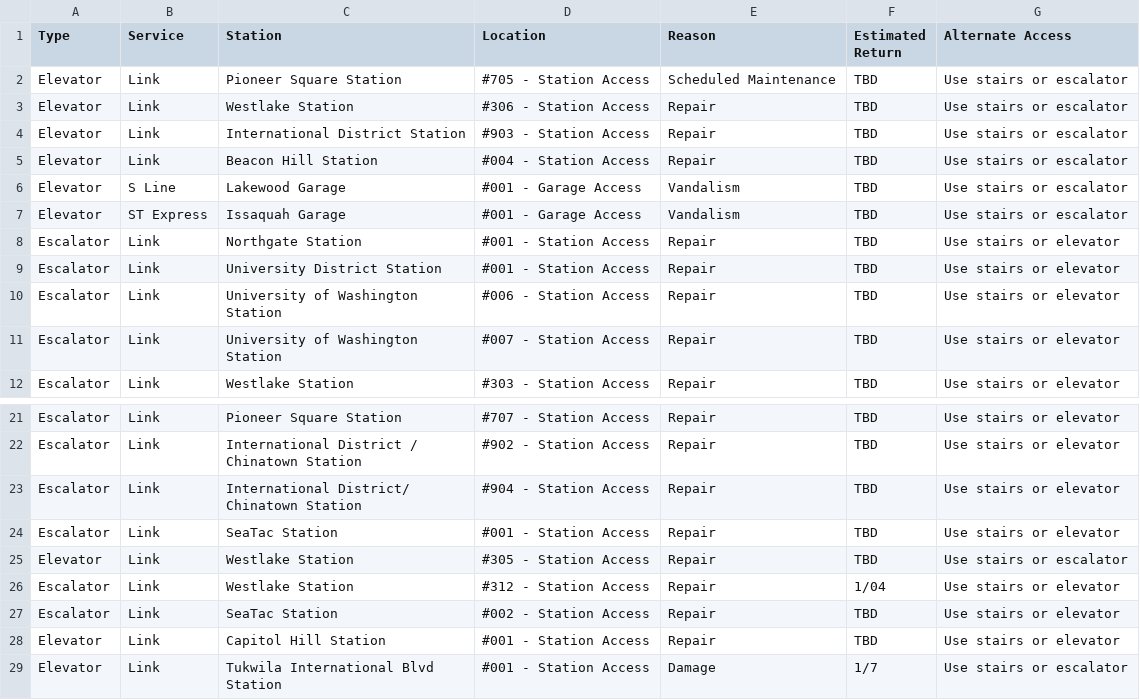
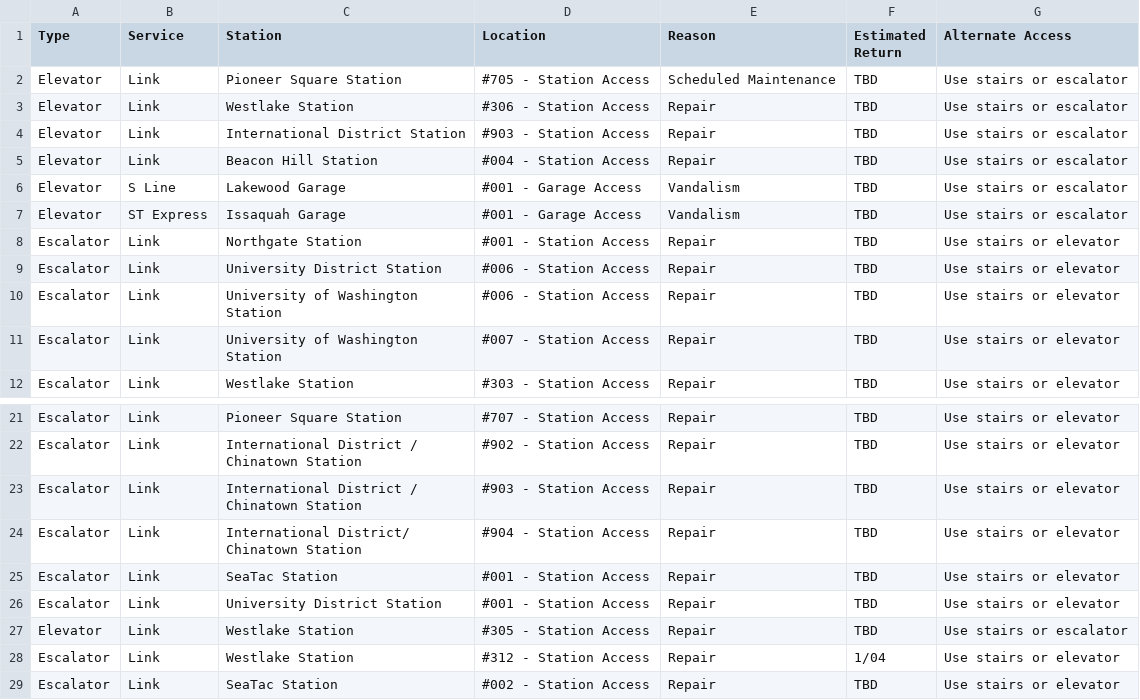
Before and after one commit to sllvn/seattle-escalators, a CSV file: data/outages.csv, drawn as a sheet; only a part is shown, gaps mark what is left out; the shorter side is filled out with more unchanged rows.

```diff
--- a/data/outages.csv
+++ b/data/outages.csv
@@ -8,3 +8,3 @@
 "Escalator","Link","Northgate Station","#001 - Station Access","Repair","TBD","Use stairs or elevator"
-"Escalator","Link","University District Station","#001 - Station Access","Repair","TBD","Use stairs or elevator"
+"Escalator","Link","University District Station","#006 - Station Access","Repair","TBD","Use stairs or elevator"
 "Escalator","Link","University of Washington Station","#006 - Station Access","Repair","TBD","Use stairs or elevator"
@@ -22,4 +22,6 @@
 "Escalator","Link","International District / Chinatown Station","#902 - Station Access","Repair","TBD","Use stairs or elevator"
+"Escalator","Link","International District / Chinatown Station","#903 - Station Access","Repair","TBD","Use stairs or elevator"
 "Escalator","Link","International District/ Chinatown Station","#904 - Station Access","Repair","TBD","Use stairs or elevator"
 "Escalator","Link","SeaTac Station","#001 - Station Access","Repair","TBD","Use stairs or elevator"
+"Escalator","Link","University District Station","#001 - Station Access","Repair","TBD","Use stairs or elevator"
 "Elevator","Link","Westlake Station","#305 - Station Access","Repair","TBD","Use stairs or escalator"
```
